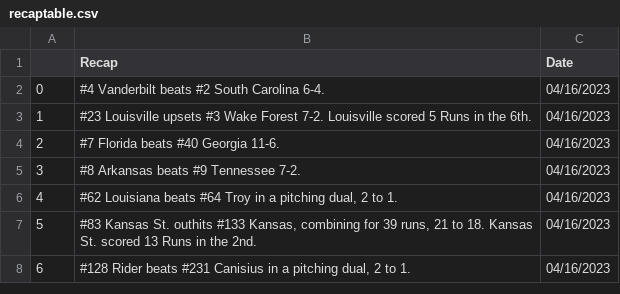
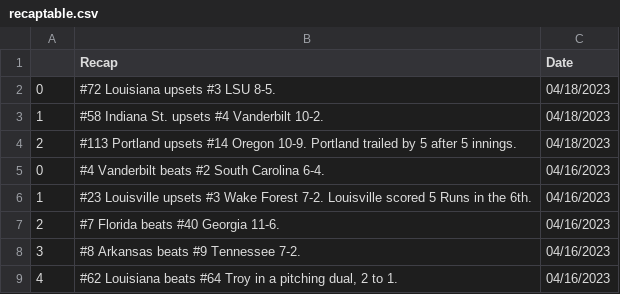
Before and after one commit to BootAnalytics/BootAnalytics.github.io, a CSV file: data/recaptable.csv, drawn as a sheet; only a part is shown; the shorter side is filled out with more unchanged rows; the diff names each change by its address in the sheet, - before the commit and + after, or states it on an @@ line.

```diff
--- a/data/recaptable.csv
+++ b/data/recaptable.csv
+row 2: 0 | #72 Louisiana upsets #3 LSU 8-5. | 04/18/2023
+row 3: 1 | #58 Indiana St. upsets #4 Vanderbilt 10-2. | 04/18/2023
+row 4: 2 | #113 Portland upsets #14 Oregon 10-9. Portland trailed by 5 after 5 innings. | 04/18/2023
```
Also changed, not shown: 1 other file.
